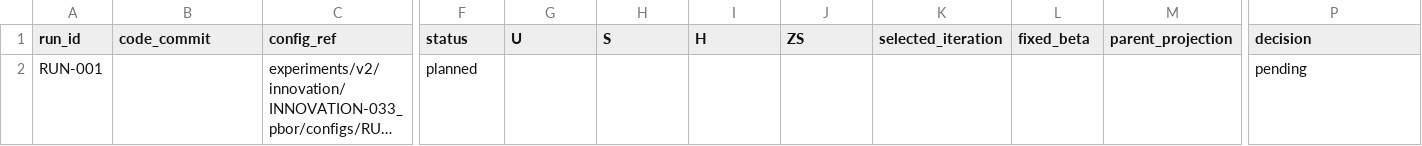
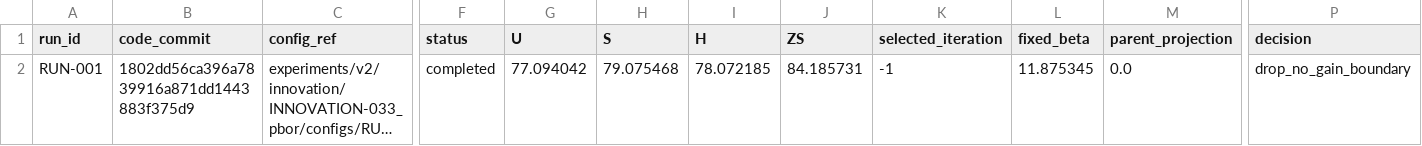
Before and after one commit to GetlotMoney/gzsl-paper, a CSV file: experiments/v2/innovation/INNOVATION-033_pbor/PARAMETER_MATRIX.csv, drawn as a sheet; only a part is shown, gaps mark what is left out; long unchanged cells end in …; the diff names each change by its address in the sheet, - before the commit and + after, or states it on an @@ line.

Commit message:
experiment: reject partial bi-orthogonal residual

```diff
--- a/experiments/v2/innovation/INNOVATION-033_pbor/PARAMETER_MATRIX.csv
+++ b/experiments/v2/innovation/INNOVATION-033_pbor/PARAMETER_MATRIX.csv
-B2 (code_commit): (empty)
+B2 (code_commit): 1802dd56ca396a7839916a871dd1443883f375d9
-F2 (status): planned
+F2 (status): completed
-G2 (U): (empty)
+G2 (U): 77.094042
-H2 (S): (empty)
+H2 (S): 79.075468
-I2 (H): (empty)
+I2 (H): 78.072185
-J2 (ZS): (empty)
+J2 (ZS): 84.185731
-K2 (selected_iteration): (empty)
+K2 (selected_iteration): -1
-L2 (fixed_beta): (empty)
+L2 (fixed_beta): 11.875345
-M2 (parent_projection): (empty)
+M2 (parent_projection): 0.0
-P2 (decision): pending
+P2 (decision): drop_no_gain_boundary
```
Also changed, not shown: 7 other files.
